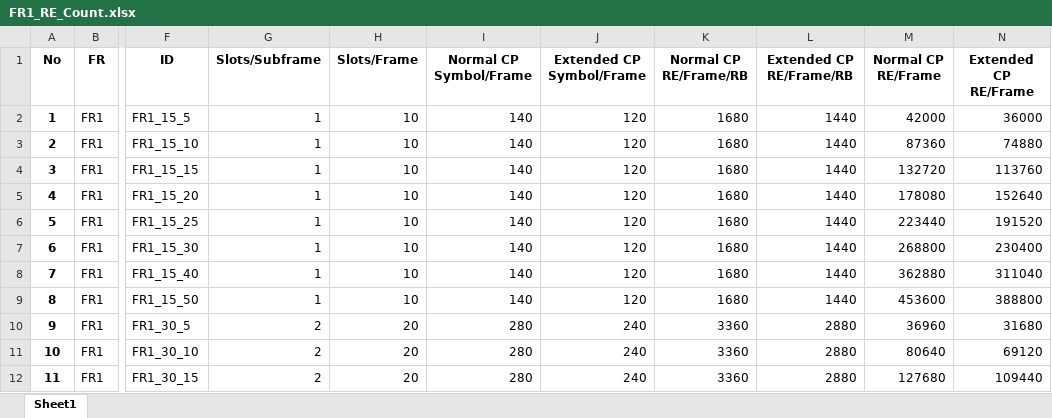
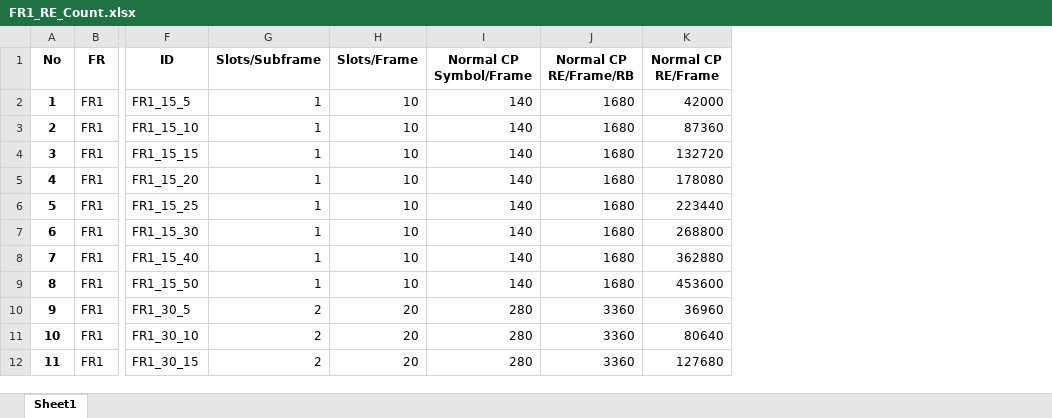
Before and after one commit to zulfadlizainal/nr-dimensioning, an Excel workbook: Part 2 Syncronization/1_PSS SSS Occupancy/FR1_RE_Count.xlsx, sheet Sheet1, drawn as a sheet; only a part is shown, gaps mark what is left out; values as stored, in another font and other column widths than the file's, no borders; the diff names each change by its address in the sheet, - before the commit and + after, or states it on an @@ line.

Commit message:
v1.1_Part2_PSS&SSS
Update data

```diff
--- a/Part 2 Syncronization/1_PSS SSS Occupancy/FR1_RE_Count.xlsx (sheet Sheet1)
+++ b/Part 2 Syncronization/1_PSS SSS Occupancy/FR1_RE_Count.xlsx (sheet Sheet1)
-column J (Extended CP Symbol/Frame), rows 2-12: 120 | 120 | 120 | 120 | 120 | 120 | 120 | 120 | 240 | 240 | 240
-column L (Extended CP RE/Frame/RB), rows 2-12: 1440 | 1440 | 1440 | 1440 | 1440 | 1440 | 1440 | 1440 | 2880 | 2880 | 2880
-column N (Extended CP RE/Frame), rows 2-12: 36000 | 74880 | 113760 | 152640 | 191520 | 230400 | 311040 | 388800 | 31680 | 69120 | 109440
```
Also changed, not shown: Part 2 Syncronization/1_PSS SSS Occupancy/FR2_RE_Count.xlsx.
